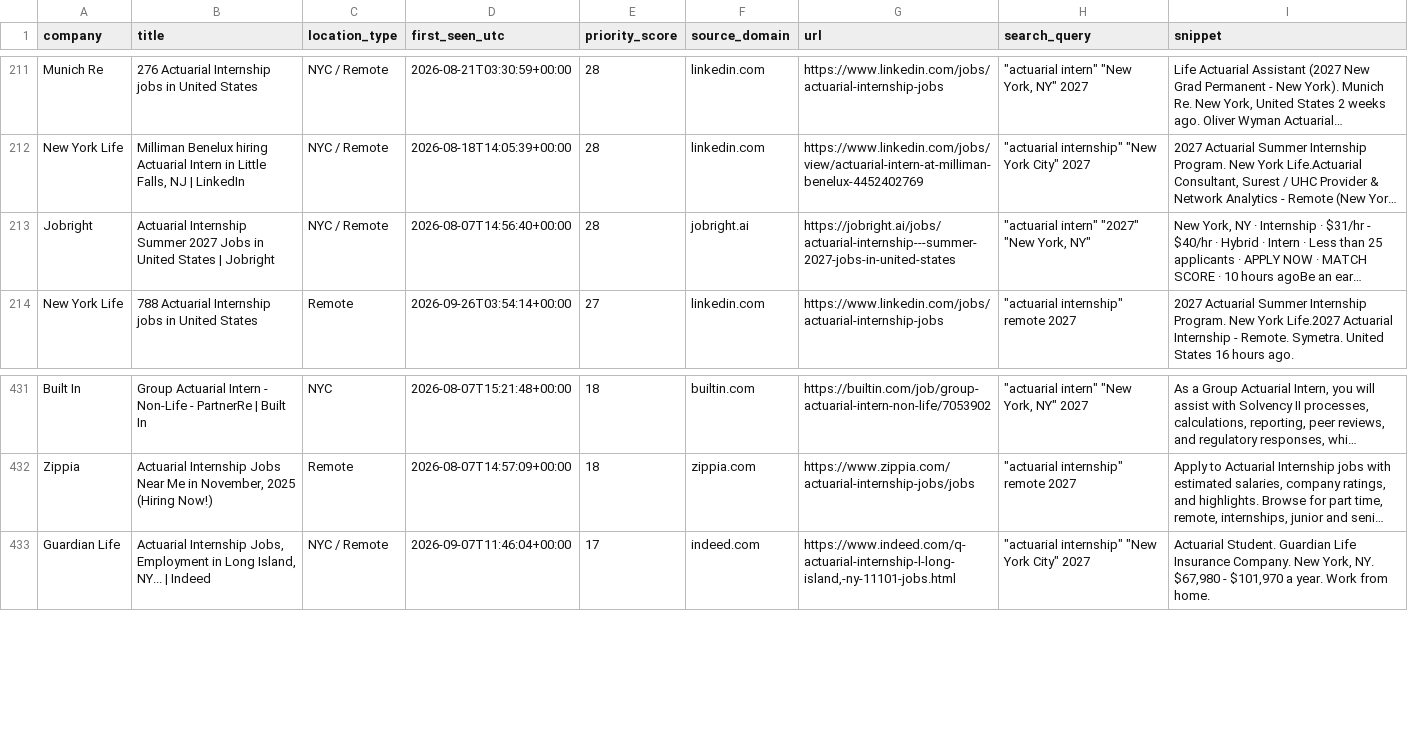
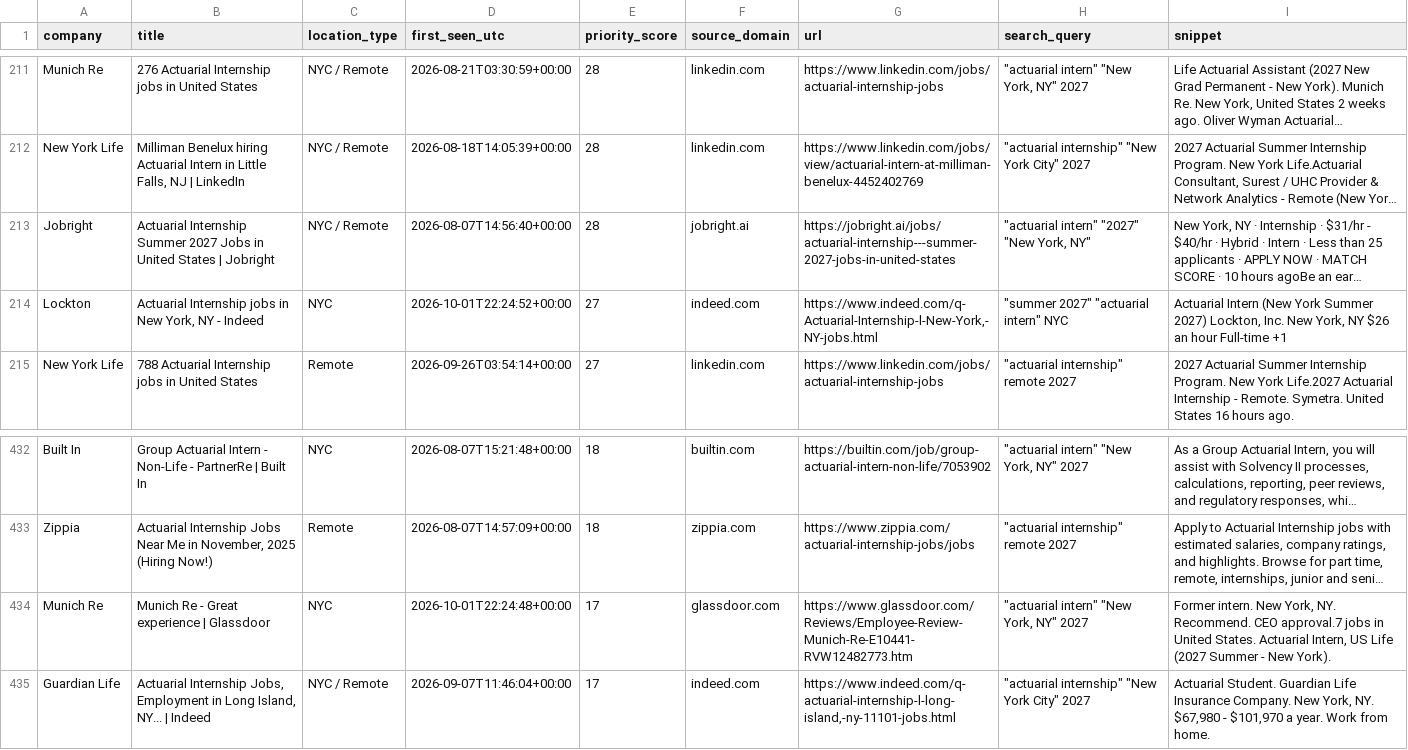
Before and after one commit to nycityeiles-creator/actuarial-internship-finder, a CSV file: jobs.csv, drawn as a sheet; only a part is shown, gaps mark what is left out; long unchanged cells end in …; the diff names each change by its address in the sheet, - before the commit and + after, or states it on an @@ line.

```diff
--- a/jobs.csv
+++ b/jobs.csv
+row 214: Lockton | Actuarial Internship jobs in New York, NY - Indeed | NYC | 2026-10-01T22:24:52+00:00 | 27 | indeed.com | https://www.indeed.com/q-Actuarial-Internship-l-New-York,-NY-jobs.html | "summer 2027" "actuarial intern" NYC | Actuarial Intern (New York Summer 2027) Lockton, Inc. New York, NY $26 an hour Full-time +1
+row 434: Munich Re | Munich Re - Great experience | Glassdoor | NYC | 2026-10-01T22:24:48+00:00 | 17 | glassdoor.com | https://www.glassdoor.com/Reviews/Employee-Review-Munich-Re-E10441-RVW12482773.htm | "actuarial intern" "New York, NY" 2027 | Former intern. New York, NY. Recommend. CEO approval.7 jobs in United States. Actuarial Intern, US Life (2027 Summer - New York).
```
